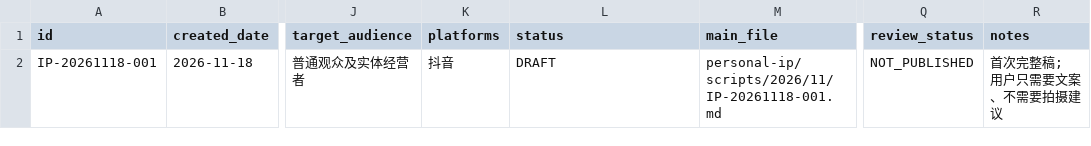
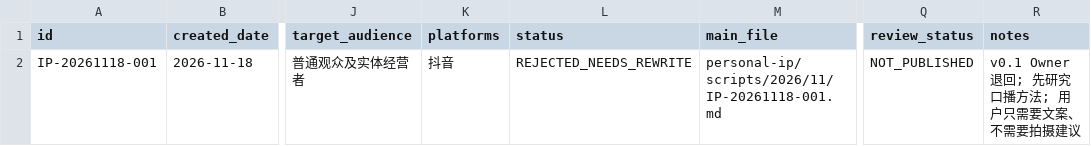
Before and after one commit to jinxi1036-maker68/jiqiren, a CSV file: personal-ip/scripts/INDEX.csv, drawn as a sheet; only a part is shown, gaps mark what is left out; the diff names each change by its address in the sheet, - before the commit and + after, or states it on an @@ line.

Commit message:
knowledge(personal-ip): record rejected first draft and new provisional research

```diff
--- a/personal-ip/scripts/INDEX.csv
+++ b/personal-ip/scripts/INDEX.csv
-L2 (status): DRAFT
+L2 (status): REJECTED_NEEDS_REWRITE
-R2 (notes): 首次完整稿; 用户只需要文案、不需要拍摄建议
+R2 (notes): v0.1 Owner退回; 先研究口播方法; 用户只需要文案、不需要拍摄建议
```
